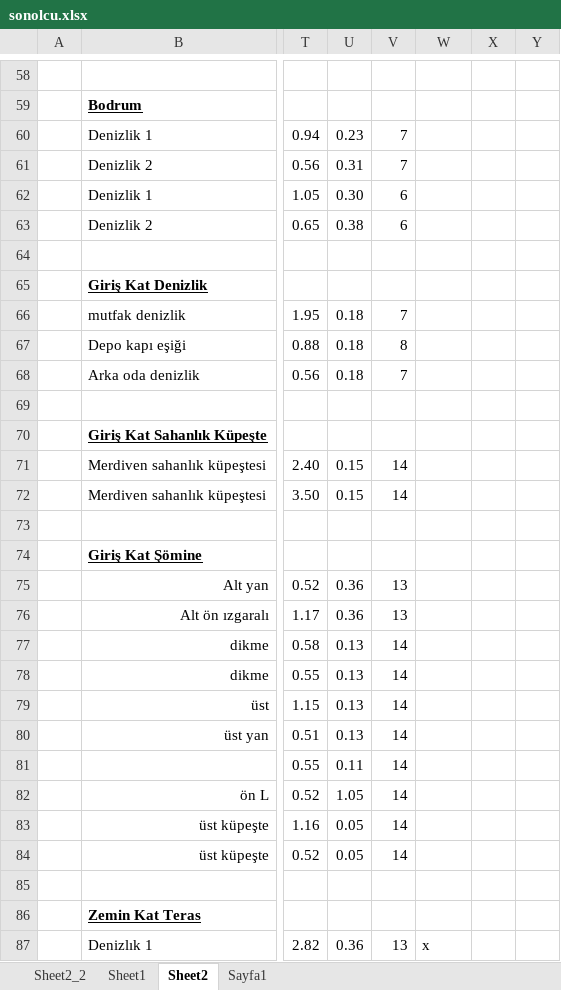
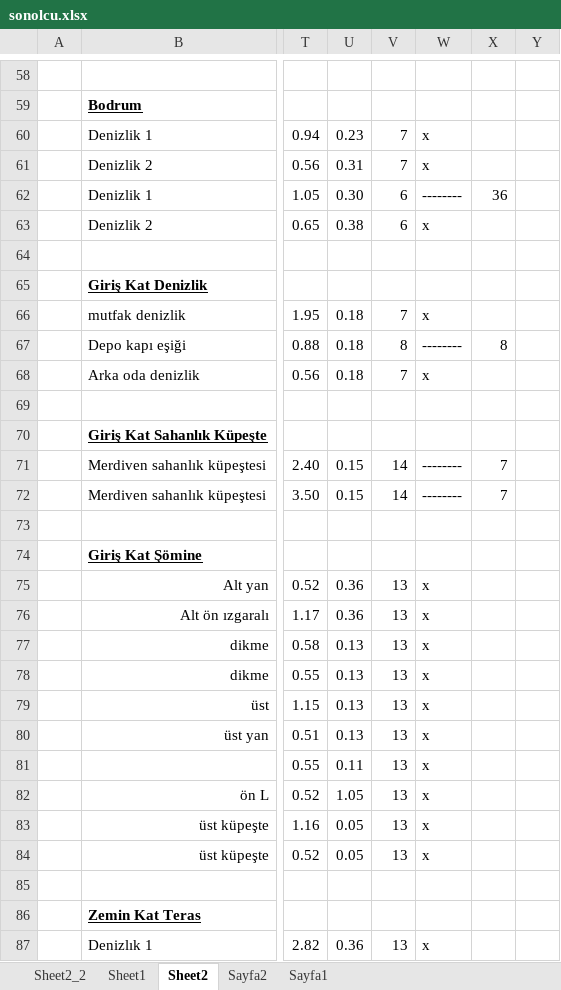
Before and after one commit to roboturx/aa202304, an Excel workbook: projects/selanik/cesme/sonolcu.xlsx, sheet Sheet2, drawn as a sheet; only a part is shown, gaps mark what is left out; values as stored, in another font and other column widths than the file's, no borders; the diff covers the shown part only; the diff names each change by its address in the sheet, - before the commit and + after, or states it on an @@ line.

```diff
--- a/projects/selanik/cesme/sonolcu.xlsx (sheet Sheet2)
+++ b/projects/selanik/cesme/sonolcu.xlsx (sheet Sheet2)
+sheet tab: Sayfa2
-W60:W61: (empty)
+W60:W61: x
-W62: (empty)
+W62: --------
-X62: (empty)
+X62: 36
-W63: (empty)
+W63: x
-W66: (empty)
+W66: x
-W67: (empty)
+W67: --------
-X67: (empty)
+X67: 8
-W68: (empty)
+W68: x
-W71:W72: (empty)
+W71:W72: --------
-X71:X72: (empty)
+X71:X72: 7
-W75:W84: (empty)
+W75:W84: x
-V77:V84: 14
+V77:V84: 13
```
Also changed, not shown: 1 added row, 1 removed row and 10 edited cells elsewhere in this sheet, 3 other files.
